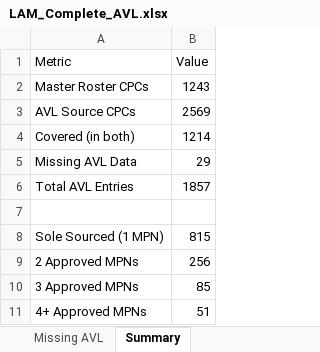
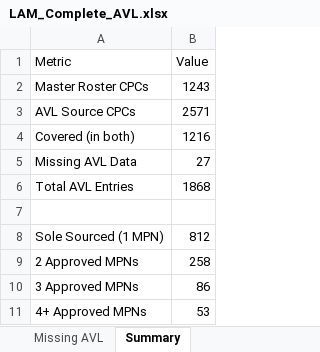
Before and after one commit to AstuteGroup/astute-workinstructions, an Excel workbook: Trading Analysis/LAM 3PL/LAM_Complete_AVL.xlsx, sheet Summary, drawn as a sheet; values as stored, in another font and other column widths than the file's, no borders; the diff names each change by its address in the sheet, - before the commit and + after, or states it on an @@ line.

```diff
--- a/Trading Analysis/LAM 3PL/LAM_Complete_AVL.xlsx (sheet Summary)
+++ b/Trading Analysis/LAM 3PL/LAM_Complete_AVL.xlsx (sheet Summary)
-B3 (Value): 2569
+B3 (Value): 2571
-B4 (Value): 1214
+B4 (Value): 1216
-B5 (Value): 29
+B5 (Value): 27
-B6 (Value): 1857
+B6 (Value): 1868
-B8 (Value): 815
+B8 (Value): 812
-B9 (Value): 256
+B9 (Value): 258
-B10 (Value): 85
+B10 (Value): 86
-B11 (Value): 51
+B11 (Value): 53
```
Also changed, not shown: sheet Complete AVL, sheet Missing AVL, 1 other file.
